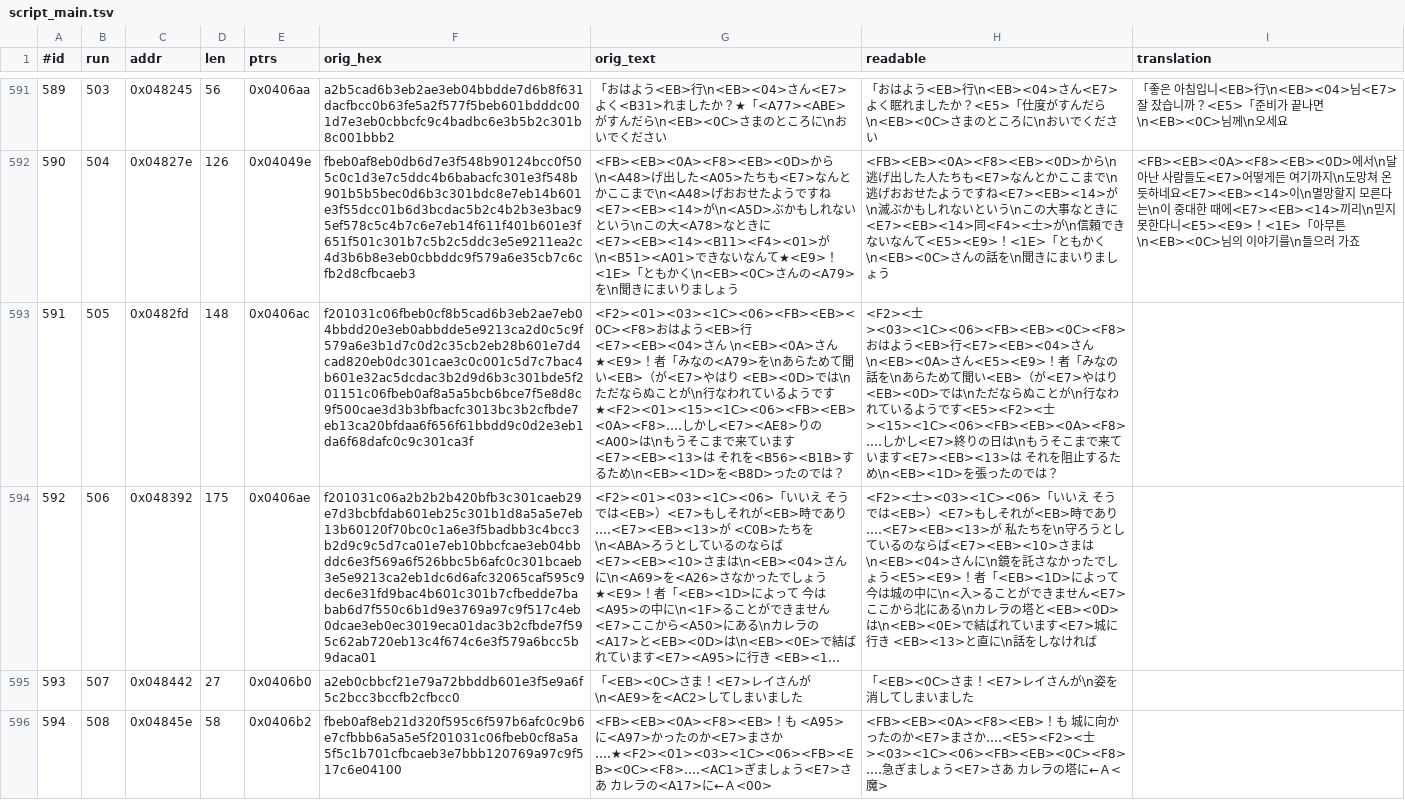
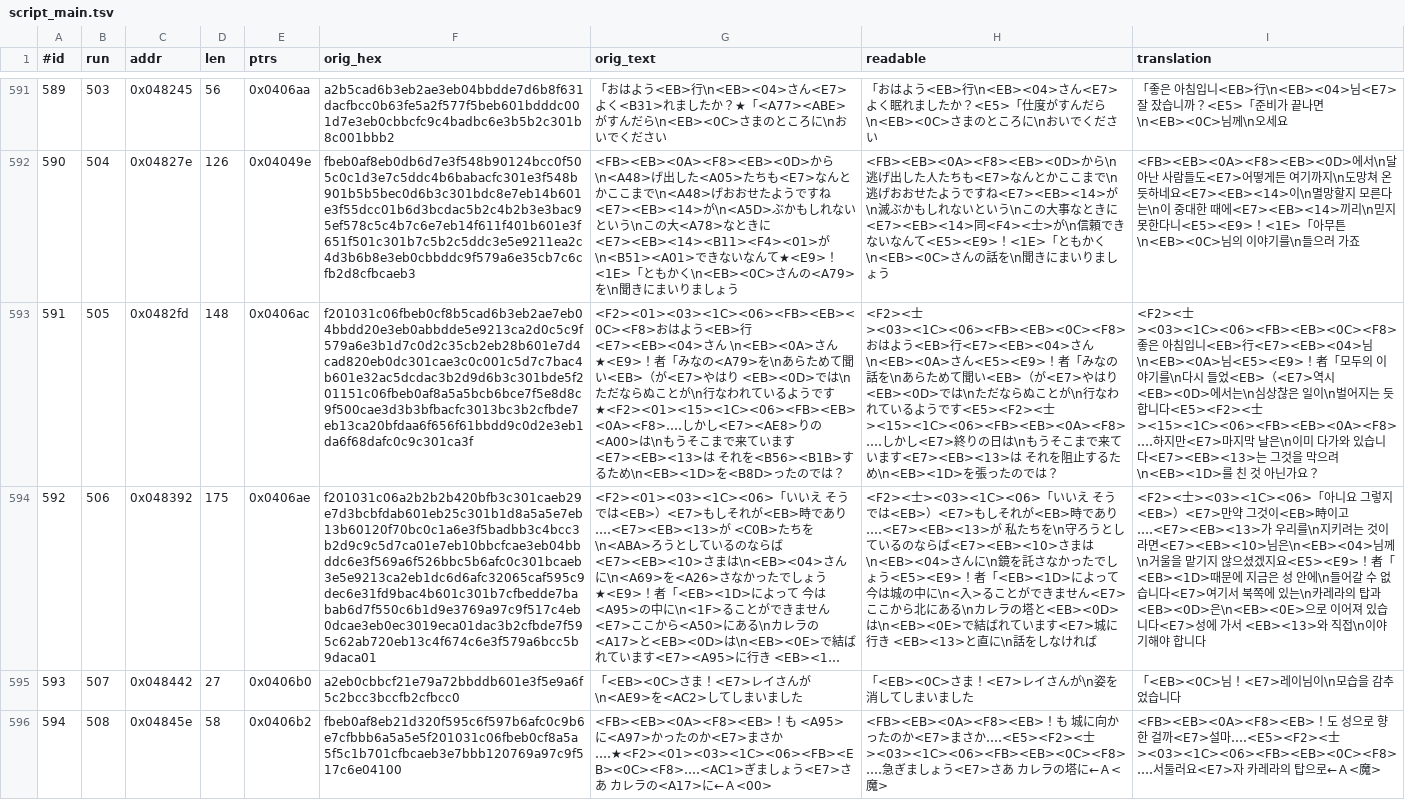
Before and after one commit to stPark-dev/Dark_Half_Korean, a TSV file: darkhalf-kr/script_main.tsv, drawn as a sheet; only a part is shown, gaps mark what is left out; long unchanged cells end in …; the diff covers the shown part only; the diff names each change by its address in the sheet, - before the commit and + after, or states it on an @@ line.

Commit message:
feat: 대사 번역 배치 35 (439/1230) — 결계 장치의 대가
12개. 마을에서 대책을 논의하는 장면, 카레라의 탑 진입, 그리고 결계 장치가
사람의 혼을 연료로 쓴다는 사실이 스승의 입으로 드러나는 대목.

이 배치가 앞선 두 갈래를 하나로 묶는다. 인간 측 왕이 죄 없는 사람들을
가둔 이유가 여기서 밝혀지고, 마왕 측 광신자가 혼을 모아 온 것과 구조가
같다는 점이 대비된다.

サイコホ<見>ンフ<見> 를 '사이코폼프' 로 옮겼다. <見> 는 0x02 로 반탁점이라
원문이 サイコポンプ(psychopomp, 혼의 안내자)다. 장치 이름이므로 음차했다.

예산 초과 4건. 절약 단위 수를 주석에 적고 넣었다.
  #591  다시 들어 보았 -> 다시 들었 / 보통이 아닌 일이 -> 심상찮은 일이
  #25   이 ５００ 늘어납니다 -> ５００ 늘어납니다
  #597  아무래도 이 앞에는 -> 이 앞에는
  #600  길바르트 <EB><04> -> 길바르트<EB><04>

미식별 <BA9>(F6A9) 는 태그로 남겼다. '세계를 둘로 나눠 <EB><14>이라는
<BA9>를 후세까지' 문맥이지만 글리프가 木 부수 계열로 후보가 좁혀지지 않았다.

새 음절 6개. 고유 음절 618 -> 624 (수용량 1,321).
외삽 985 -> 966. 여유 336 -> 355자.
세 검사 전부 통과, 삽입 5단 역검증 전부 통과.

```diff
--- a/darkhalf-kr/script_main.tsv
+++ b/darkhalf-kr/script_main.tsv
-I593 (translation): (empty)
+I593 (translation): <F2><士><03><1C><06><FB><EB><0C><F8>좋은 아침입니<EB>行<E7><EB><04>님 \n<EB><0A>님<E5><E9>！者「모두의 이야기를\n다시 들었<EB>（<E7>역시 <EB><0D>에서는\n심상찮은 일이\n벌어지는 듯합니다<E5><F2><士><15><1C><06><FB><EB><0A><F8>‥‥하지만<E7>마지막 날은\n이미 다가와 있습니다<E7><EB><13>는 그것을 막으려\n<EB><1D>를 친 것 아닌가요？
-I594 (translation): (empty)
+I594 (translation): <F2><士><03><1C><06>「아니요 그렇지<EB>）<E7>만약 그것이<EB>時이고‥‥<E7><EB><13>가 우리를\n지키려는 것이라면<E7><EB><10>님은\n<EB><04>님께\n거울을 맡기지 않으셨겠지요<E5><E9>！者「<EB><1D>때문에 지금은 성 안에\n들어갈 수 없습니다<E7>여기서 북쪽에 있는\n카레라의 탑과<EB><0D>은\n<EB><0E>으로 이어져 있습니다<E7>성에 가서 <EB><13>와 직접\n이야기해야 합니다
-I595 (translation): (empty)
+I595 (translation): 「<EB><0C>님！<E7>레이님이\n모습을 감추었습니다
-I596 (translation): (empty)
+I596 (translation): <FB><EB><0A><F8><EB>！도 성으로 향한 걸까<E7>설마‥‥<E5><F2><士><03><1C><06><FB><EB><0C><F8>‥‥서둘러요<E7>자 카레라의 탑으로←Ａ<魔>
```
Also changed, not shown: 9 edited cells elsewhere in this file.
